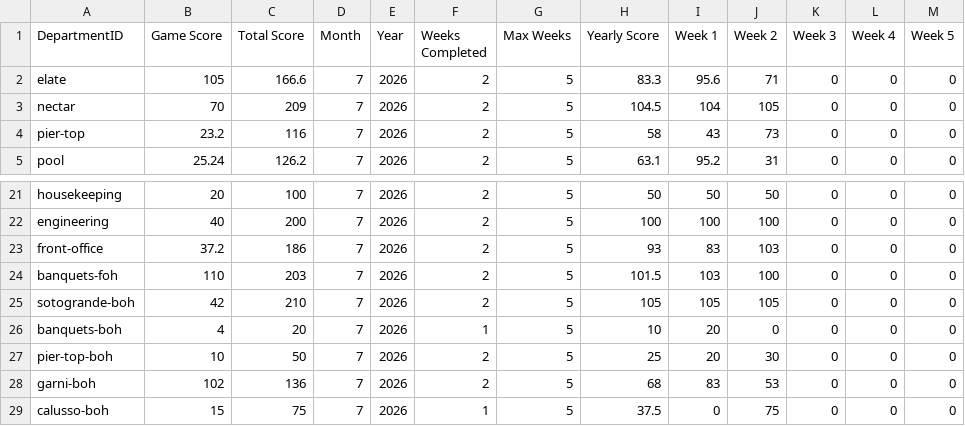
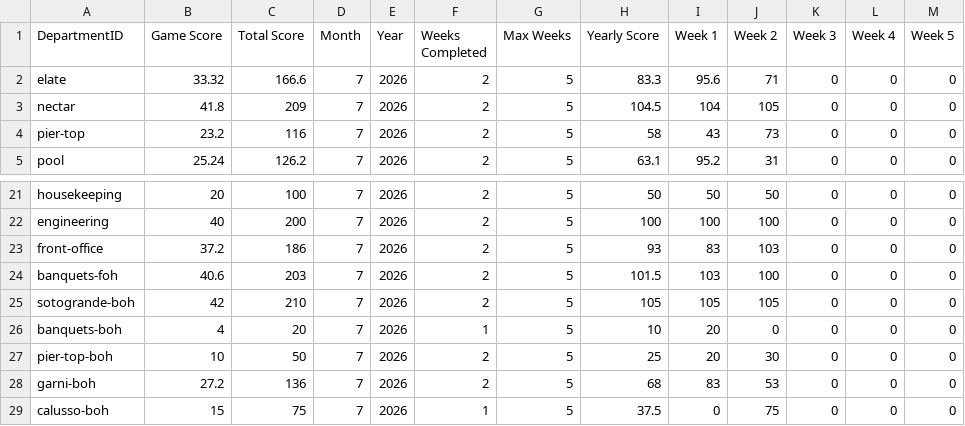
Before and after one commit to p6deptrace/P66-Department-Monopoly, a CSV file: scores.csv, drawn as a sheet; only a part is shown, gaps mark what is left out.

Commit message:
Update scores.csv

```diff
--- a/scores.csv
+++ b/scores.csv
@@ -1,4 +1,4 @@
 DepartmentID,Game Score,Total Score,Month,Year,Weeks Completed,Max Weeks,Yearly Score,Week 1,Week 2,Week 3,Week 4,Week 5
-elate,105,166.6,7,2026,2,5,83.3,95.6,71,0,0,0
-nectar,70,209,7,2026,2,5,104.5,104,105,0,0,0
+elate,33.32,166.6,7,2026,2,5,83.3,95.6,71,0,0,0
+nectar,41.8,209,7,2026,2,5,104.5,104,105,0,0,0
 pier-top,23.2,116,7,2026,2,5,58,43,73,0,0,0
@@ -23,3 +23,3 @@ engineering,40,200,7,2026,2,5,100,100,100,0,0,0
 front-office,37.2,186,7,2026,2,5,93,83,103,0,0,0
-banquets-foh,110,203,7,2026,2,5,101.5,103,100,0,0,0
+banquets-foh,40.6,203,7,2026,2,5,101.5,103,100,0,0,0
 sotogrande-boh,42,210,7,2026,2,5,105,105,105,0,0,0
@@ -27,3 +27,3 @@ banquets-boh,4,20,7,2026,1,5,10,20,0,0,0,0
 pier-top-boh,10,50,7,2026,2,5,25,20,30,0,0,0
-garni-boh,102,136,7,2026,2,5,68,83,53,0,0,0
+garni-boh,27.2,136,7,2026,2,5,68,83,53,0,0,0
 calusso-boh,15,75,7,2026,1,5,37.5,0,75,0,0,0
```
